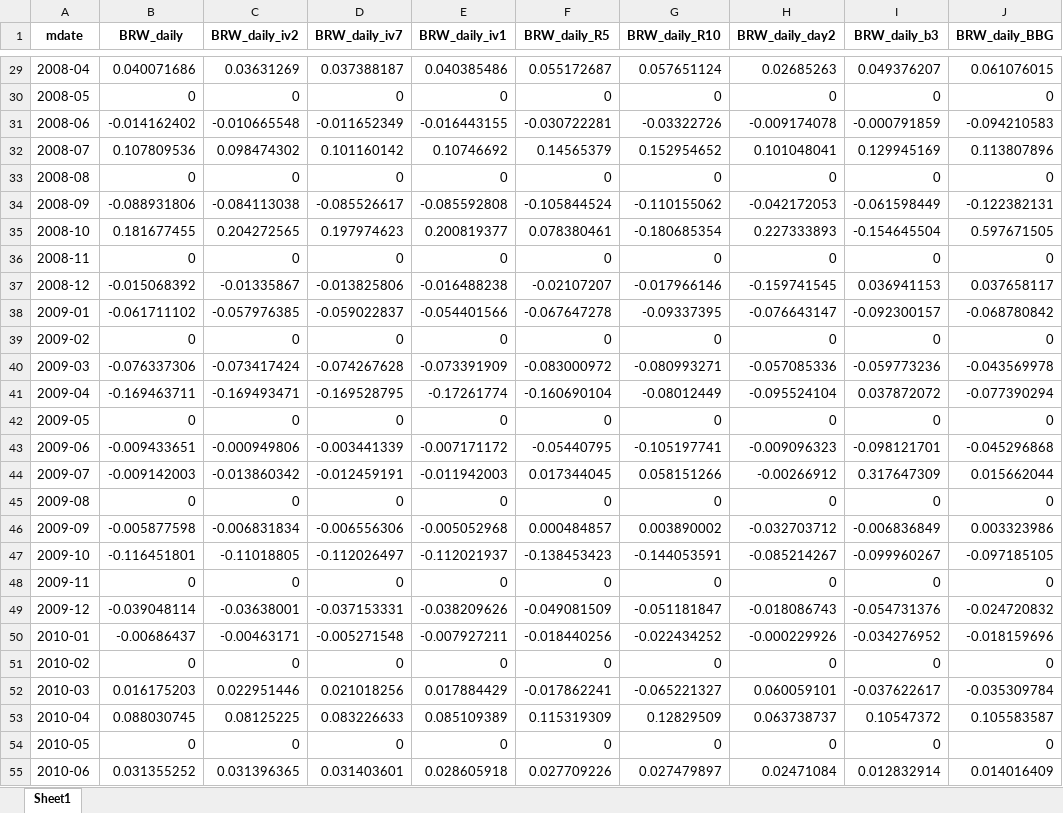
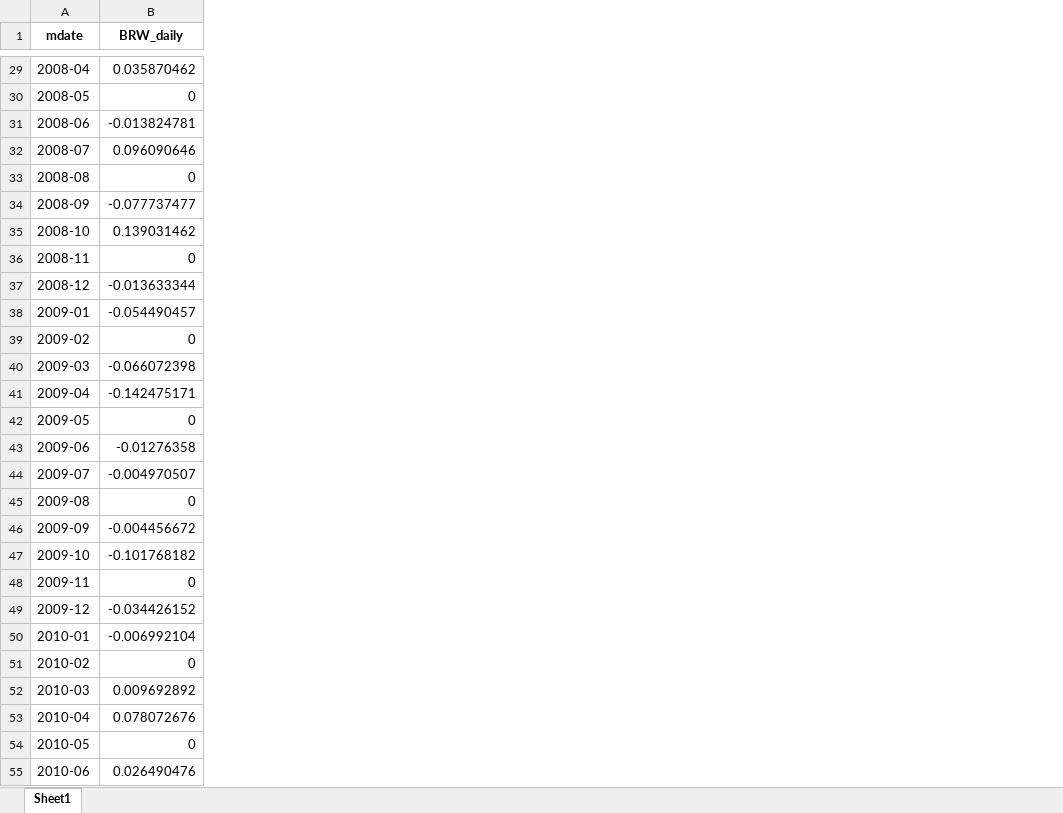
Before and after one commit to araujogab/Monetary-Shocks, an Excel workbook: Brasil/BRW/data_subset.xlsx, sheet Sheet1, drawn as a sheet; only a part is shown, gaps mark what is left out; values as stored, in another font and other column widths than the file's, no borders; the diff covers the shown part only; the diff names each change by its address in the sheet, - before the commit and + after, or states it on an @@ line.

```diff
--- a/Brasil/BRW/data_subset.xlsx (sheet Sheet1)
+++ b/Brasil/BRW/data_subset.xlsx (sheet Sheet1)
-column C (BRW_daily_iv2), rows 29-55: 0.03631269 | 0 | -0.010665548 | 0.098474302 | 0 | -0.084113038 | 0.204272565 | 0 | -0.01335867 | -0.057976385 | 0 | -0.073417424 | -0.169493471 | 0 | -0.000949806 | -0.013860342 | 0 | -0.006831834 | -0.11018805 | 0 | -0.03638001 | -0.00463171 | 0 | 0.022951446 | 0.08125225 | 0 | 0.031396365
-column D (BRW_daily_iv7), rows 29-55: 0.037388187 | 0 | -0.011652349 | 0.101160142 | 0 | -0.085526617 | 0.197974623 | 0 | -0.013825806 | -0.059022837 | 0 | -0.074267628 | -0.169528795 | 0 | -0.003441339 | -0.012459191 | 0 | -0.006556306 | -0.112026497 | 0 | -0.037153331 | -0.005271548 | 0 | 0.021018256 | 0.083226633 | 0 | 0.031403601
-column E (BRW_daily_iv1), rows 29-55: 0.040385486 | 0 | -0.016443155 | 0.10746692 | 0 | -0.085592808 | 0.200819377 | 0 | -0.016488238 | -0.054401566 | 0 | -0.073391909 | -0.17261774 | 0 | -0.007171172 | -0.011942003 | 0 | -0.005052968 | -0.112021937 | 0 | -0.038209626 | -0.007927211 | 0 | 0.017884429 | 0.085109389 | 0 | 0.028605918
-column F (BRW_daily_R5), rows 29-55: 0.055172687 | 0 | -0.030722281 | 0.14565379 | 0 | -0.105844524 | 0.078380461 | 0 | -0.02107207 | -0.067647278 | 0 | -0.083000972 | -0.160690104 | 0 | -0.05440795 | 0.017344045 | 0 | 0.000484857 | -0.138453423 | 0 | -0.049081509 | -0.018440256 | 0 | -0.017862241 | 0.115319309 | 0 | 0.027709226
-column G (BRW_daily_R10), rows 29-55: 0.057651124 | 0 | -0.03322726 | 0.152954652 | 0 | -0.110155062 | -0.180685354 | 0 | -0.017966146 | -0.09337395 | 0 | -0.080993271 | -0.08012449 | 0 | -0.105197741 | 0.058151266 | 0 | 0.003890002 | -0.144053591 | 0 | -0.051181847 | -0.022434252 | 0 | -0.065221327 | 0.12829509 | 0 | 0.027479897
-column H (BRW_daily_day2), rows 29-55: 0.02685263 | 0 | -0.009174078 | 0.101048041 | 0 | -0.042172053 | 0.227333893 | 0 | -0.159741545 | -0.076643147 | 0 | -0.057085336 | -0.095524104 | 0 | -0.009096323 | -0.00266912 | 0 | -0.032703712 | -0.085214267 | 0 | -0.018086743 | -0.000229926 | 0 | 0.060059101 | 0.063738737 | 0 | 0.02471084
-column I (BRW_daily_b3), rows 29-55: 0.049376207 | 0 | -0.000791859 | 0.129945169 | 0 | -0.061598449 | -0.154645504 | 0 | 0.036941153 | -0.092300157 | 0 | -0.059773236 | 0.037872072 | 0 | -0.098121701 | 0.317647309 | 0 | -0.006836849 | -0.099960267 | 0 | -0.054731376 | -0.034276952 | 0 | -0.037622617 | 0.10547372 | 0 | 0.012832914
-column J (BRW_daily_BBG), rows 29-55: 0.061076015 | 0 | -0.094210583 | 0.113807896 | 0 | -0.122382131 | 0.597671505 | 0 | 0.037658117 | -0.068780842 | 0 | -0.043569978 | -0.077390294 | 0 | -0.045296868 | 0.015662044 | 0 | 0.003323986 | -0.097185105 | 0 | -0.024720832 | -0.018159696 | 0 | -0.035309784 | 0.105583587 | 0 | 0.014016409
-B29 (BRW_daily): 0.040071686
+B29 (BRW_daily): 0.035870462
-B31 (BRW_daily): -0.014162402
+B31 (BRW_daily): -0.013824781
-B32 (BRW_daily): 0.107809536
+B32 (BRW_daily): 0.096090646
-B34 (BRW_daily): -0.088931806
+B34 (BRW_daily): -0.077737477
-B35 (BRW_daily): 0.181677455
+B35 (BRW_daily): 0.139031462
-B37 (BRW_daily): -0.015068392
+B37 (BRW_daily): -0.013633344
-B38 (BRW_daily): -0.061711102
+B38 (BRW_daily): -0.054490457
-B40 (BRW_daily): -0.076337306
+B40 (BRW_daily): -0.066072398
-B41 (BRW_daily): -0.169463711
+B41 (BRW_daily): -0.142475171
-B43 (BRW_daily): -0.009433651
+B43 (BRW_daily): -0.01276358
-B44 (BRW_daily): -0.009142003
+B44 (BRW_daily): -0.004970507
-B46 (BRW_daily): -0.005877598
+B46 (BRW_daily): -0.004456672
-B47 (BRW_daily): -0.116451801
+B47 (BRW_daily): -0.101768182
-B49 (BRW_daily): -0.039048114
+B49 (BRW_daily): -0.034426152
-B50 (BRW_daily): -0.00686437
+B50 (BRW_daily): -0.006992104
-B52 (BRW_daily): 0.016175203
+B52 (BRW_daily): 0.009692892
-B53 (BRW_daily): 0.088030745
+B53 (BRW_daily): 0.078072676
-B55 (BRW_daily): 0.031355252
+B55 (BRW_daily): 0.026490476
```
Also changed, not shown: 121 edited cells elsewhere in this sheet, Brasil/IRF/VAR/Narrative_MP_Brazil_Dataset_with_Controls.xlsx, Brasil/IRF/VAR/data_subset.xlsx, 42 other files.
